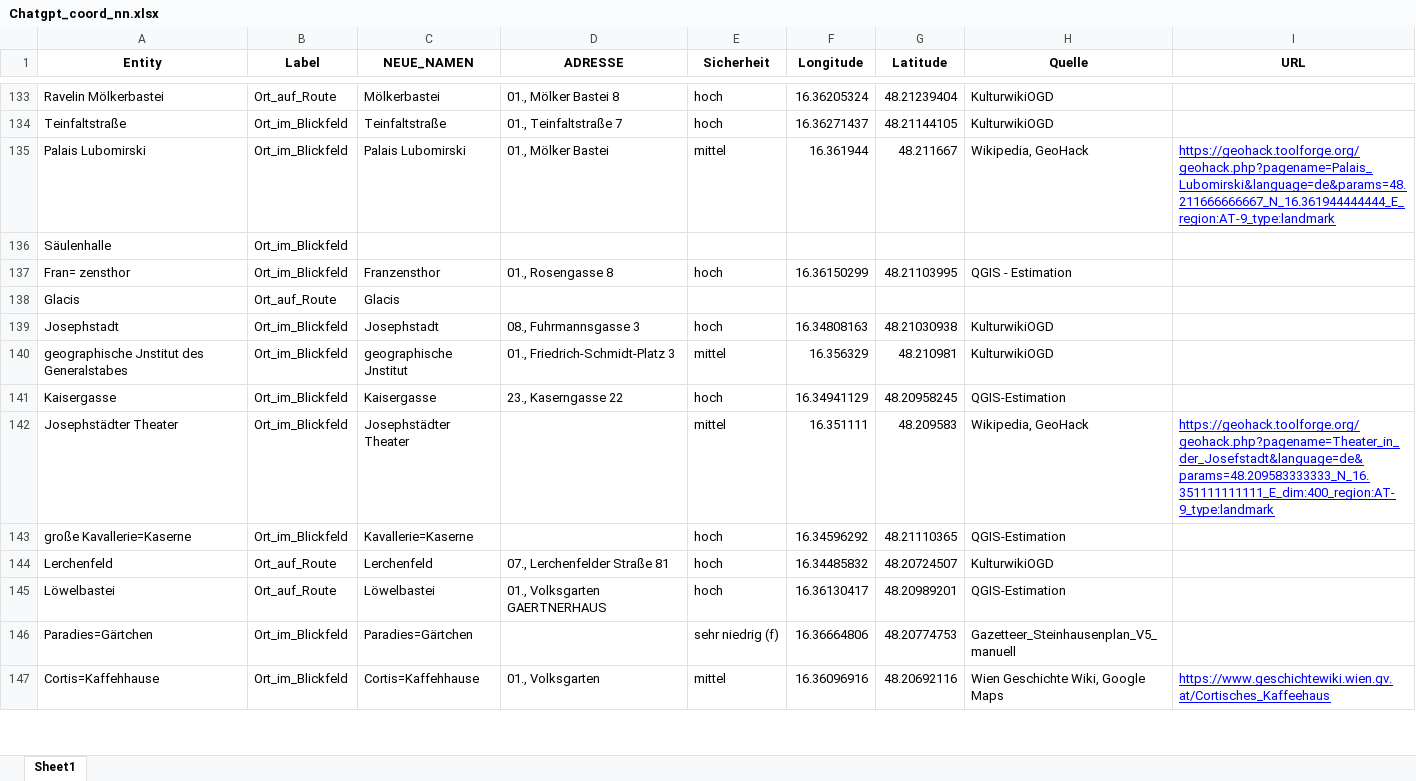
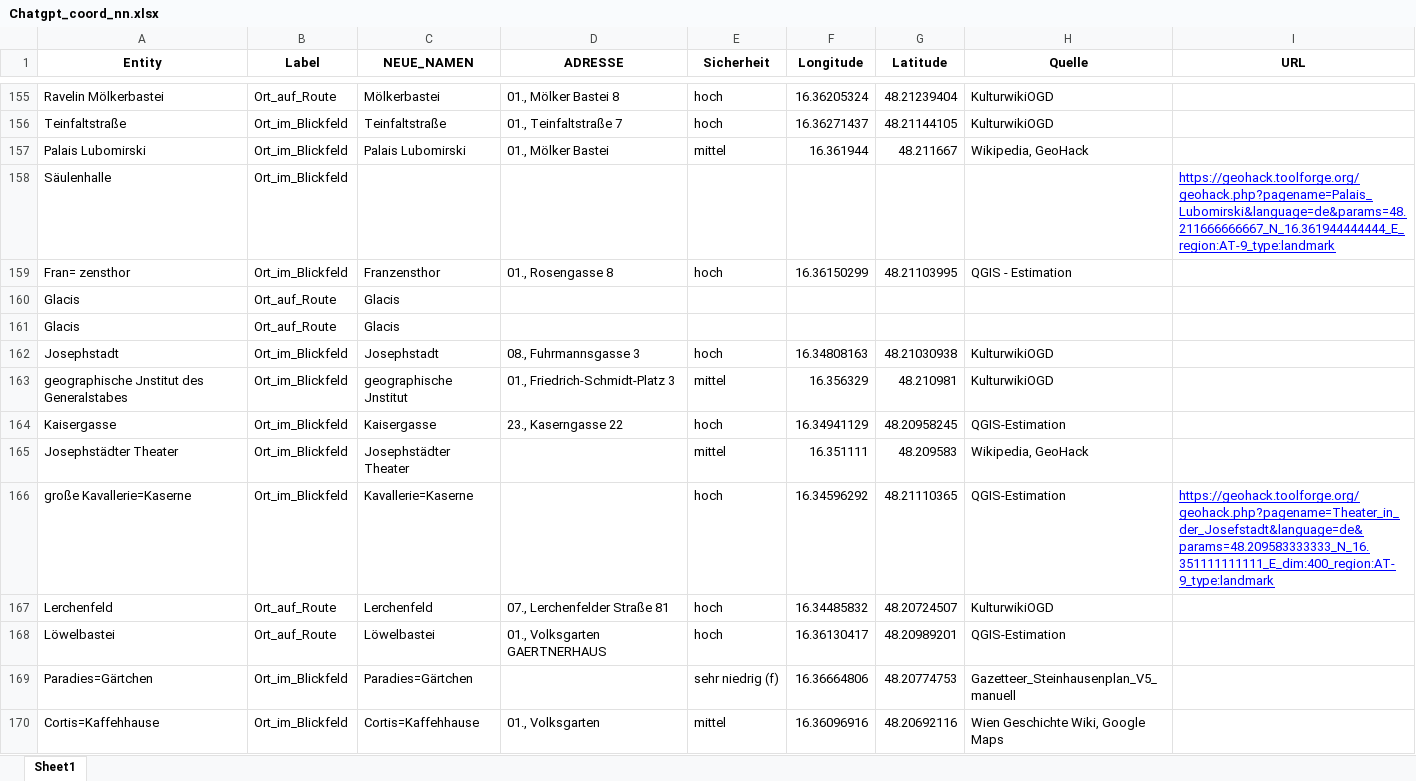
Before and after one commit to Sarah-lab-13/DataScienceProject, an Excel workbook: Data/Sonntag/Chatgpt_coord_nn.xlsx, sheet Sheet1, drawn as a sheet; only a part is shown, gaps mark what is left out; values as stored, in another font and other column widths than the file's, no borders; table styles not drawn; addresses are those after the commit; the diff covers the shown part only; the diff names each change by its address in the sheet, - before the commit and + after, or states it on an @@ line.

```diff
--- a/Data/Sonntag/Chatgpt_coord_nn.xlsx (sheet Sheet1)
+++ b/Data/Sonntag/Chatgpt_coord_nn.xlsx (sheet Sheet1)
-I157 (URL): https://geohack.toolforge.org/geohack.php?pagename=Palais_Lubomirski&language=de&params=48.211666666667_N_16.361944444444_E_region:AT-9_type:landmark
+I157 (URL): (empty)
-I158 (URL): (empty)
+I158 (URL): https://geohack.toolforge.org/geohack.php?pagename=Palais_Lubomirski&language=de&params=48.211666666667_N_16.361944444444_E_region:AT-9_type:landmark
+row 160: Glacis | Ort_auf_Route | Glacis
-I165 (URL): https://geohack.toolforge.org/geohack.php?pagename=Theater_in_der_Josefstadt&language=de&params=48.209583333333_N_16.351111111111_E_dim:400_region:AT-9_type:landmark
+I165 (URL): (empty)
-I166 (URL): (empty)
+I166 (URL): https://geohack.toolforge.org/geohack.php?pagename=Theater_in_der_Josefstadt&language=de&params=48.209583333333_N_16.351111111111_E_dim:400_region:AT-9_type:landmark
-I170 (URL): https://www.geschichtewiki.wien.gv.at/Cortisches_Kaffeehaus
+I170 (URL): (empty)
```
Also changed, not shown: 153 added rows, 34 removed rows, 1 moved row and 27 edited cells elsewhere in this sheet, Data/Sonntag/Chatgpt_coord.xlsx, Data/Sonntag/joined_Sonntag_coord_nn.xlsx, 11 other files.
